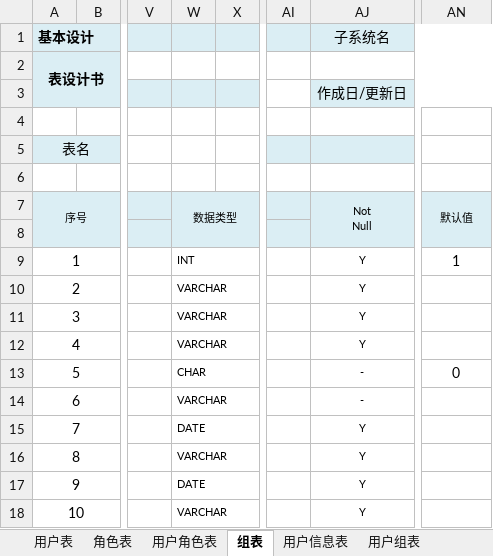
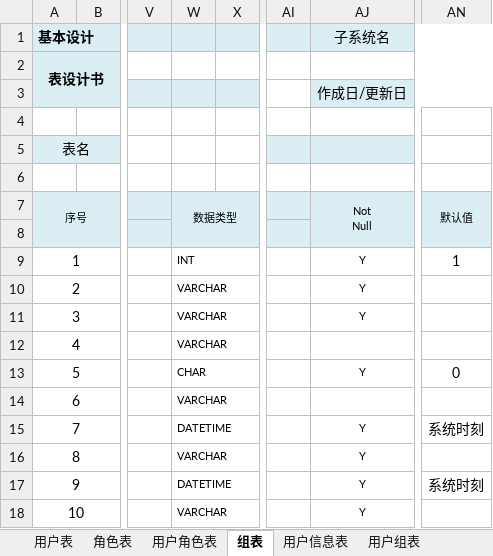
Before and after one commit to gaozhenchuan/itesting, an Excel workbook: src/main/resources/mapper/database/表设计/系统表/用户权限管理/用户权限管理.xlsm, sheet 组表, drawn as a sheet; only a part is shown, gaps mark what is left out; values as stored, in another font and other column widths than the file's, no borders; charts and pictures not drawn; the diff names each change by its address in the sheet, - before the commit and + after, or states it on an @@ line.

```diff
--- a/src/main/resources/mapper/database/表设计/系统表/用户权限管理/用户权限管理.xlsm (sheet 组表)
+++ b/src/main/resources/mapper/database/表设计/系统表/用户权限管理/用户权限管理.xlsm (sheet 组表)
-AJ12 (子系统名): Y
+AJ12 (子系统名): (empty)
-AJ13 (子系统名): -
+AJ13 (子系统名): Y
-AJ14 (子系统名): -
+AJ14 (子系统名): (empty)
-W15: DATE
+W15: DATETIME
-AN15: (empty)
+AN15: 系统时刻
-W17: DATE
+W17: DATETIME
-AN17: (empty)
+AN17: 系统时刻
```
Also changed, not shown: sheet 用户信息表, sheet 角色表, sheet 用户表, sheet 用户角色表, sheet 用户组表, other sheet tabs, charts or pictures, 12 other files.
